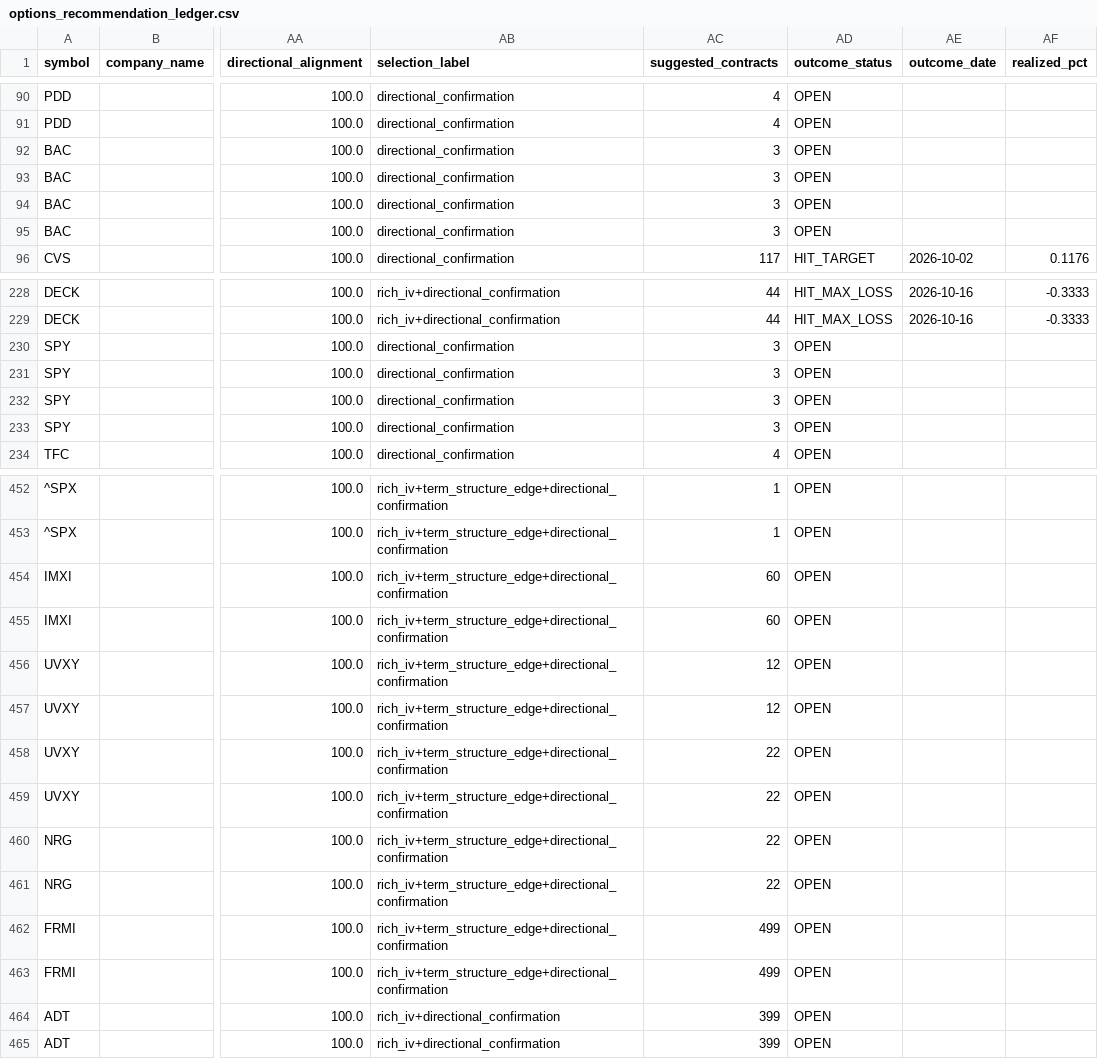
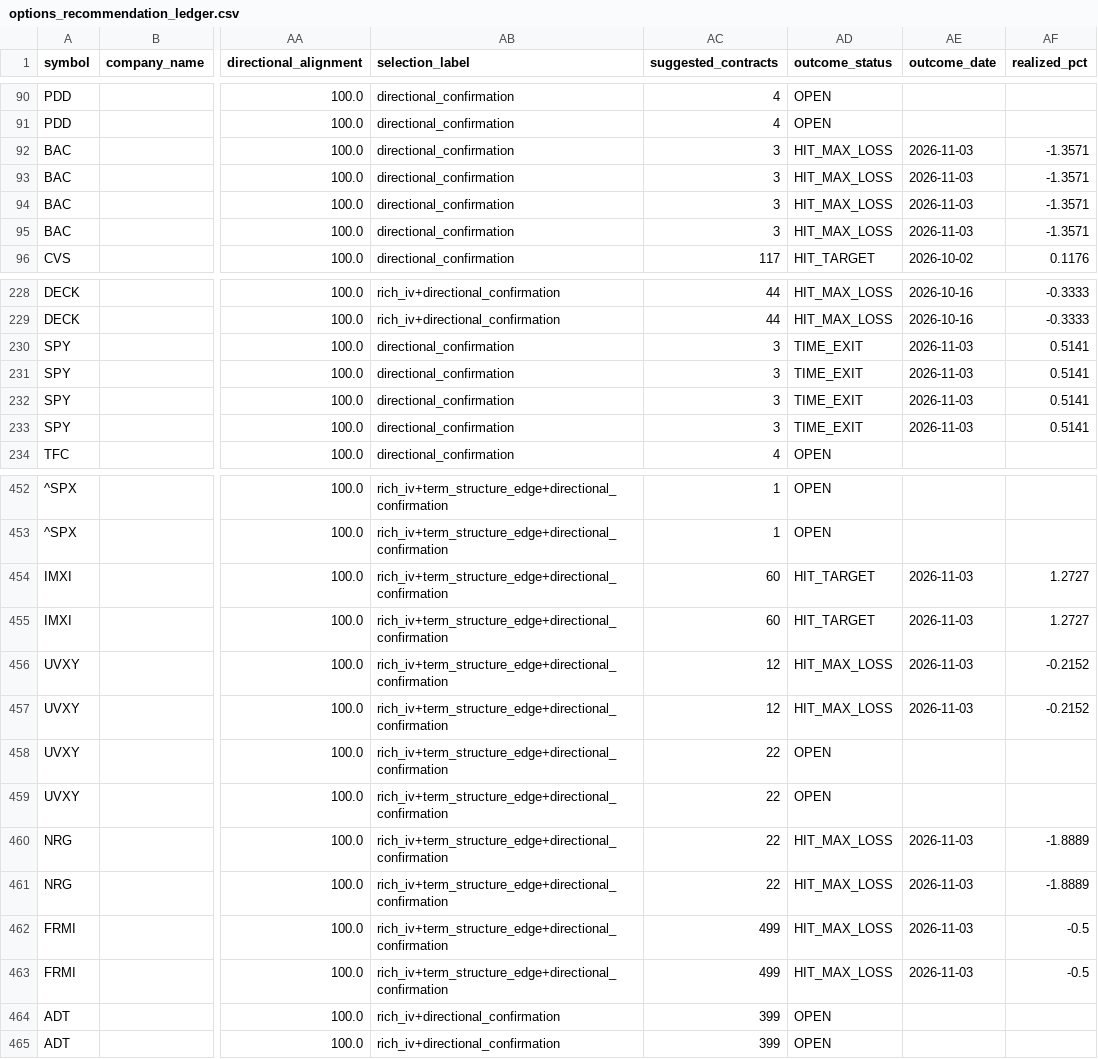
Before and after one commit to coop1st/options-trading-pipeline, a CSV file: data/github_sync/options_ledger/options_recommendation_ledger.csv, drawn as a sheet; only a part is shown, gaps mark what is left out; the diff covers the shown part only; the diff names each change by its address in the sheet, - before the commit and + after, or states it on an @@ line.

```diff
--- a/data/github_sync/options_ledger/options_recommendation_ledger.csv
+++ b/data/github_sync/options_ledger/options_recommendation_ledger.csv
-AD92:AD95 (outcome_status): OPEN
+AD92:AD95 (outcome_status): HIT_MAX_LOSS
-AE92:AE95 (outcome_date): (empty)
+AE92:AE95 (outcome_date): 2026-11-03
-AF92:AF95 (realized_pct): (empty)
+AF92:AF95 (realized_pct): -1.3571
-AD230:AD233 (outcome_status): OPEN
+AD230:AD233 (outcome_status): TIME_EXIT
-AE230:AE233 (outcome_date): (empty)
+AE230:AE233 (outcome_date): 2026-11-03
-AF230:AF233 (realized_pct): (empty)
+AF230:AF233 (realized_pct): 0.5141
-AD454:AD455 (outcome_status): OPEN
+AD454:AD455 (outcome_status): HIT_TARGET
-AE454:AE457 (outcome_date): (empty)
+AE454:AE457 (outcome_date): 2026-11-03
-AF454:AF455 (realized_pct): (empty)
+AF454:AF455 (realized_pct): 1.2727
-AD456:AD457 (outcome_status): OPEN
+AD456:AD457 (outcome_status): HIT_MAX_LOSS
-AF456:AF457 (realized_pct): (empty)
+AF456:AF457 (realized_pct): -0.2152
-AD460:AD463 (outcome_status): OPEN
+AD460:AD463 (outcome_status): HIT_MAX_LOSS
-AE460:AE463 (outcome_date): (empty)
+AE460:AE463 (outcome_date): 2026-11-03
-AF460:AF461 (realized_pct): (empty)
+AF460:AF461 (realized_pct): -1.8889
-AF462:AF463 (realized_pct): (empty)
+AF462:AF463 (realized_pct): -0.5
```
Also changed, not shown: 94 edited cells elsewhere in this file.
